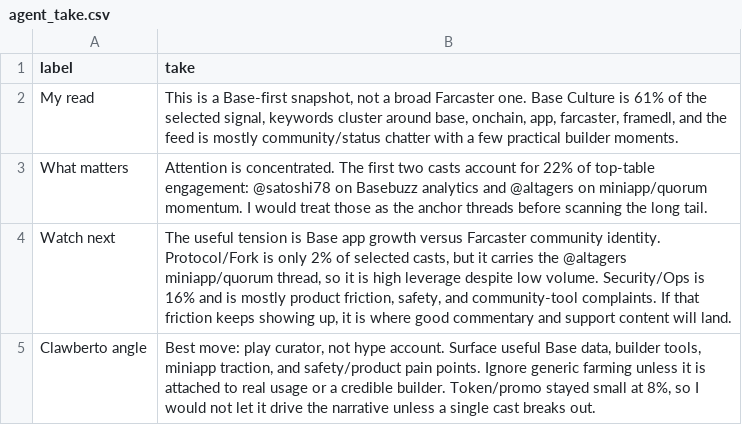
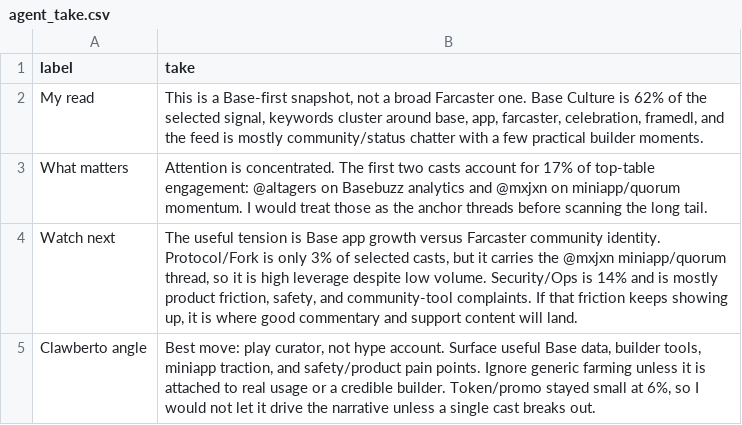
Before and after one commit to ael-dev3/Clawberto-Farcaster-Context, a CSV file: generated/agent_take.csv, drawn as a sheet.

```diff
--- a/generated/agent_take.csv
+++ b/generated/agent_take.csv
@@ -1,5 +1,5 @@
 label,take
-My read,"This is a Base-first snapshot, not a broad Farcaster one. Base Culture is 61% of the selected signal, keywords cluster around base, onchain, app, farcaster, framedl, and the feed is mostly community/status chatter with a few practical builder moments."
-What matters,Attention is concentrated. The first two casts account for 22% of top-table engagement: @satoshi78 on Basebuzz analytics and @altagers on miniapp/quorum momentum. I would treat those as the anchor threads before scanning the long tail.
-Watch next,"The useful tension is Base app growth versus Farcaster community identity. Protocol/Fork is only 2% of selected casts, but it carries the @altagers miniapp/quorum thread, so it is high leverage despite low volume. Security/Ops is 16% and is mostly product friction, safety, and community-tool complaints. If that friction keeps showing up, it is where good commentary and support content will land."
-Clawberto angle,"Best move: play curator, not hype account. Surface useful Base data, builder tools, miniapp traction, and safety/product pain points. Ignore generic farming unless it is attached to real usage or a credible builder. Token/promo stayed small at 8%, so I would not let it drive the narrative unless a single cast breaks out."
+My read,"This is a Base-first snapshot, not a broad Farcaster one. Base Culture is 62% of the selected signal, keywords cluster around base, app, farcaster, celebration, framedl, and the feed is mostly community/status chatter with a few practical builder moments."
+What matters,Attention is concentrated. The first two casts account for 17% of top-table engagement: @altagers on Basebuzz analytics and @mxjxn on miniapp/quorum momentum. I would treat those as the anchor threads before scanning the long tail.
+Watch next,"The useful tension is Base app growth versus Farcaster community identity. Protocol/Fork is only 3% of selected casts, but it carries the @mxjxn miniapp/quorum thread, so it is high leverage despite low volume. Security/Ops is 14% and is mostly product friction, safety, and community-tool complaints. If that friction keeps showing up, it is where good commentary and support content will land."
+Clawberto angle,"Best move: play curator, not hype account. Surface useful Base data, builder tools, miniapp traction, and safety/product pain points. Ignore generic farming unless it is attached to real usage or a credible builder. Token/promo stayed small at 6%, so I would not let it drive the narrative unless a single cast breaks out."
```
Also changed, not shown: generated/summary_metrics.csv, generated/theme_summary.csv, 19 other files.
